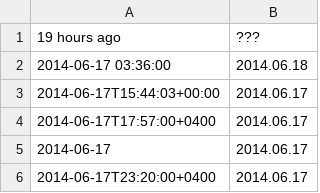
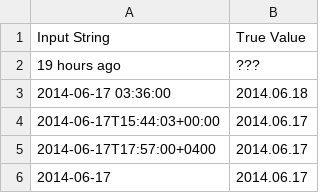
Before and after one commit to LucidAi/nlcd, a CSV file: distr/gold/dates.csv, drawn as a sheet; only a part is shown; the shorter side is filled out with more unchanged rows.

Commit message:
Add CSV header

```diff
--- a/distr/gold/dates.csv
+++ b/distr/gold/dates.csv
@@ -1 +1,2 @@
+"Input String","True Value"
 "19 hours ago","???"
```
